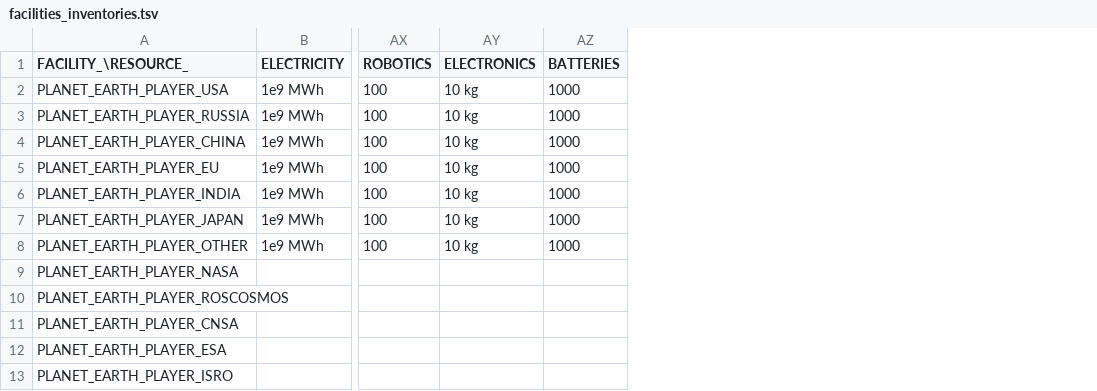
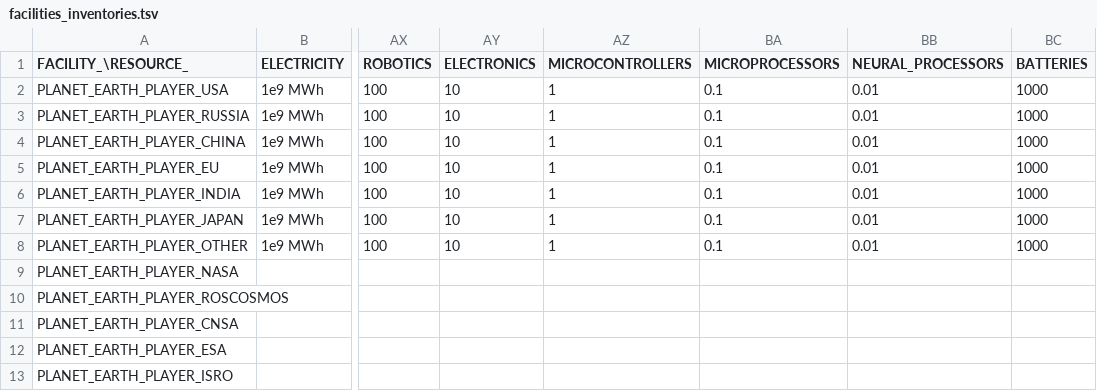
Before and after one commit to t2civ/astropolis_sdk, a TSV file: public/data/tables/facilities_inventories.tsv, drawn as a sheet; only a part is shown, gaps mark what is left out; the diff names each change by its address in the sheet, - before the commit and + after, or states it on an @@ line.

```diff
--- a/public/data/tables/facilities_inventories.tsv
+++ b/public/data/tables/facilities_inventories.tsv
+column AZ (MICROCONTROLLERS), rows 2-8: all 1
+column BA (MICROPROCESSORS), rows 2-8: all 0.1
+column BB (NEURAL_PROCESSORS), rows 2-8: all 0.01
-AY2:AY8 (ELECTRONICS): 10 kg
+AY2:AY8 (ELECTRONICS): 10
```
Also changed, not shown: public/data/tables/resources.tsv, public/data/text/entities.csv.
